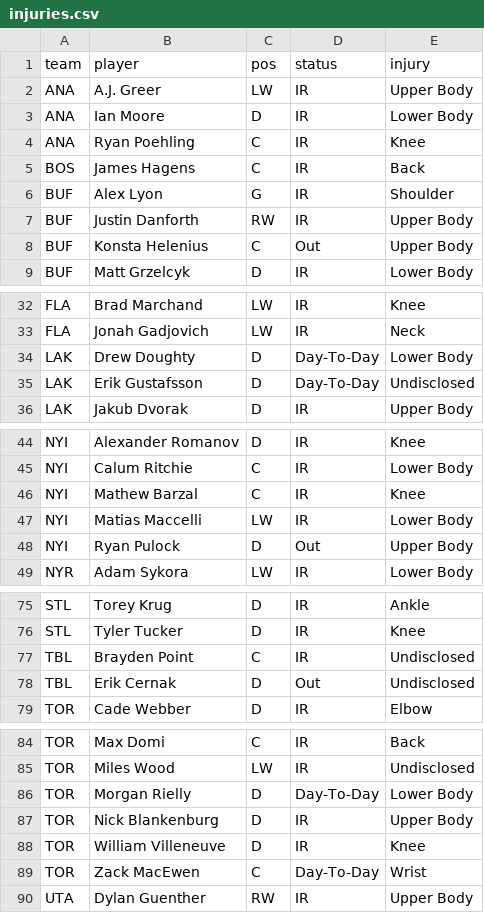
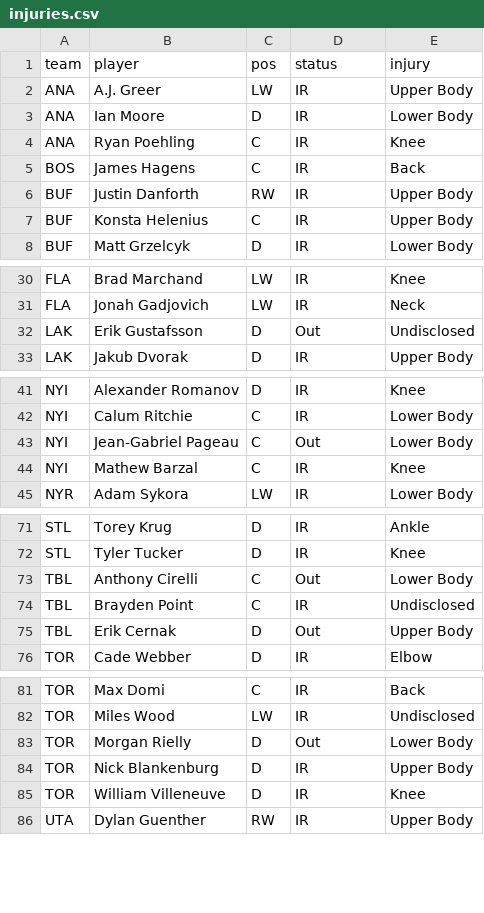
Before and after one commit to marekdoucet/pool-survivor, a CSV file: data/injuries.csv, drawn as a sheet; only a part is shown, gaps mark what is left out; the diff covers the shown part only.

```diff
--- a/data/injuries.csv
+++ b/data/injuries.csv
@@ -5,5 +5,4 @@ ANA,Ryan Poehling,C,IR,Knee
 BOS,James Hagens,C,IR,Back
-BUF,Alex Lyon,G,IR,Shoulder
 BUF,Justin Danforth,RW,IR,Upper Body
-BUF,Konsta Helenius,C,Out,Upper Body
+BUF,Konsta Helenius,C,IR,Upper Body
 BUF,Matt Grzelcyk,D,IR,Lower Body
@@ -33,4 +31,3 @@ FLA,Brad Marchand,LW,IR,Knee
 FLA,Jonah Gadjovich,LW,IR,Neck
-LAK,Drew Doughty,D,Day-To-Day,Lower Body
-LAK,Erik Gustafsson,D,Day-To-Day,Undisclosed
+LAK,Erik Gustafsson,D,Out,Undisclosed
 LAK,Jakub Dvorak,D,IR,Upper Body
@@ -45,5 +42,4 @@ NYI,Alexander Romanov,D,IR,Knee
 NYI,Calum Ritchie,C,IR,Lower Body
+NYI,Jean-Gabriel Pageau,C,Out,Lower Body
 NYI,Mathew Barzal,C,IR,Knee
-NYI,Matias Maccelli,LW,IR,Lower Body
-NYI,Ryan Pulock,D,Out,Upper Body
 NYR,Adam Sykora,LW,IR,Lower Body
@@ -76,4 +72,5 @@ STL,Torey Krug,D,IR,Ankle
 STL,Tyler Tucker,D,IR,Knee
+TBL,Anthony Cirelli,C,Out,Lower Body
 TBL,Brayden Point,C,IR,Undisclosed
-TBL,Erik Cernak,D,Out,Undisclosed
+TBL,Erik Cernak,D,Out,Upper Body
 TOR,Cade Webber,D,IR,Elbow
@@ -85,6 +82,5 @@ TOR,Max Domi,C,IR,Back
 TOR,Miles Wood,LW,IR,Undisclosed
-TOR,Morgan Rielly,D,Day-To-Day,Lower Body
+TOR,Morgan Rielly,D,Out,Lower Body
 TOR,Nick Blankenburg,D,IR,Upper Body
 TOR,William Villeneuve,D,IR,Knee
-TOR,Zack MacEwen,C,Day-To-Day,Wrist
 UTA,Dylan Guenther,RW,IR,Upper Body
```
Also changed, not shown: 1 removed row elsewhere in this file, data/goalies.csv, data/players.csv, 4 other files.
